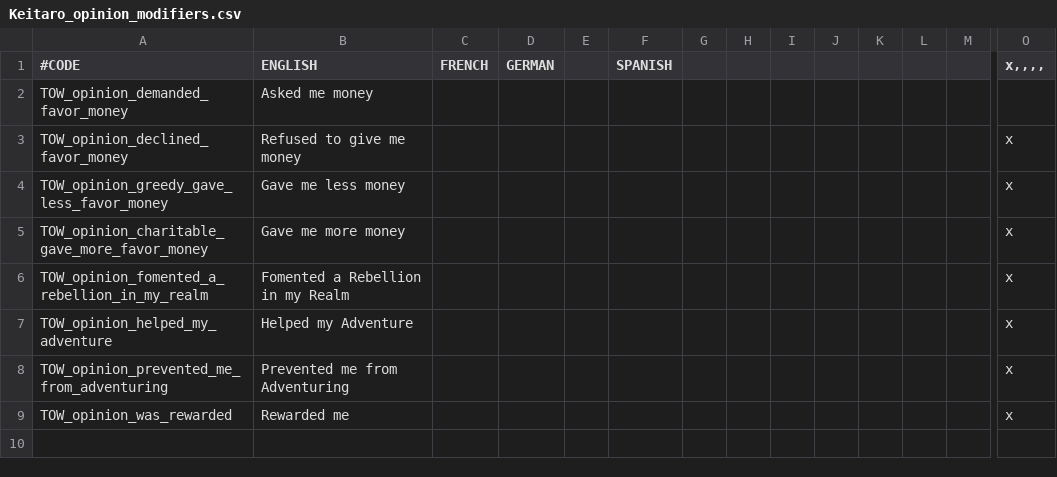
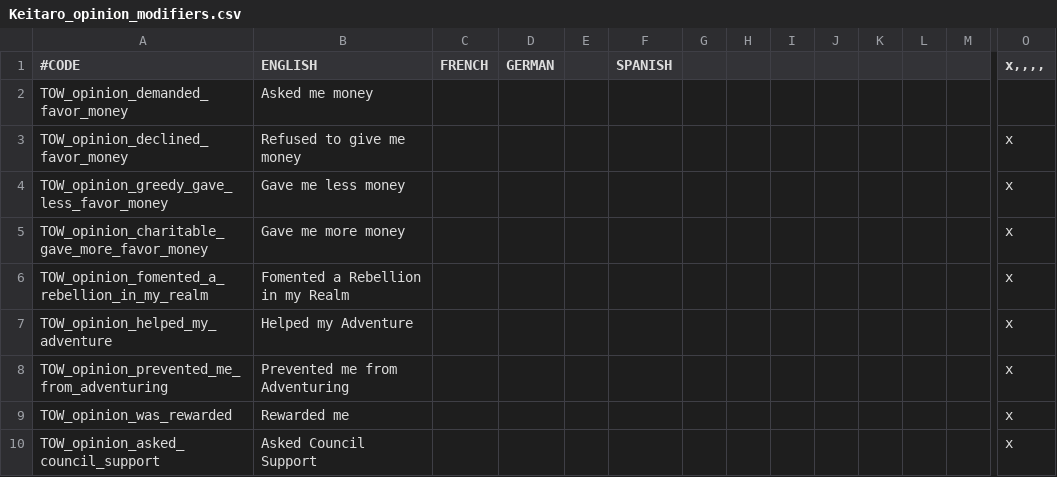
Before and after one commit to blackdragonTOW/Tides-of-Warcraft, a CSV file: localisation/Keitaro_opinion_modifiers.csv, drawn as a sheet; only a part is shown, gaps mark what is left out; rows hold the shown columns only; the diff names each change by its address in the sheet, - before the commit and + after, or states it on an @@ line.

```diff
--- a/localisation/Keitaro_opinion_modifiers.csv
+++ b/localisation/Keitaro_opinion_modifiers.csv
+row 10: TOW_opinion_asked_council_support | Asked Council Support |  |  |  |  |  |  |  |  |  |  |  | x
```
Also changed, not shown: localisation/Keitaro_custom_tooltips.csv, 6 other files.
